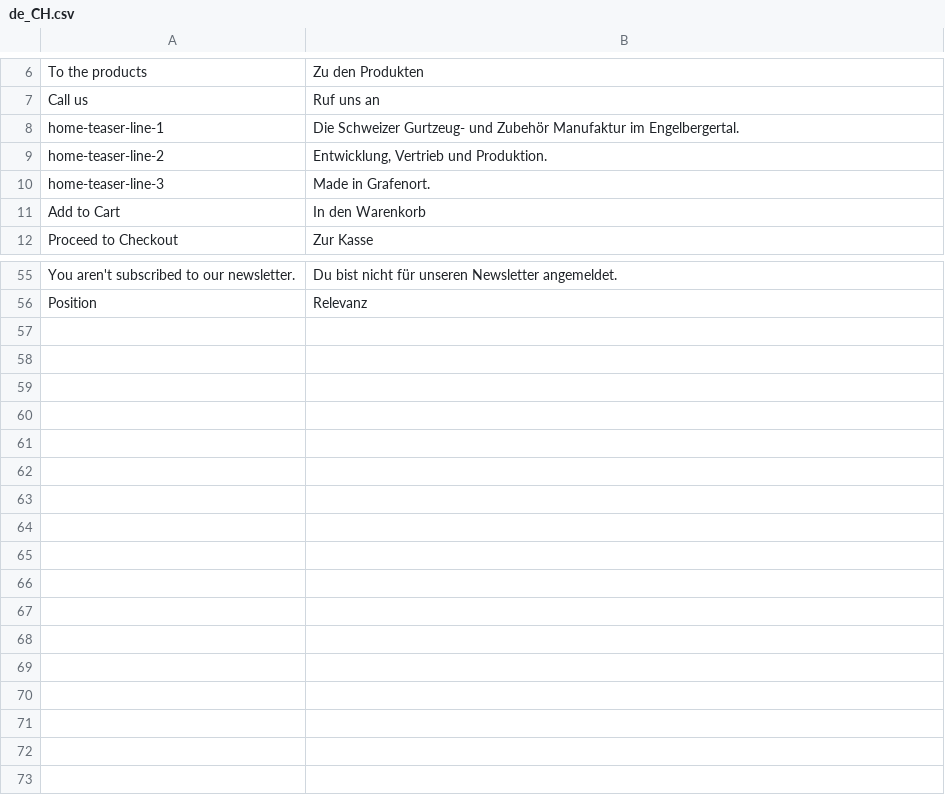
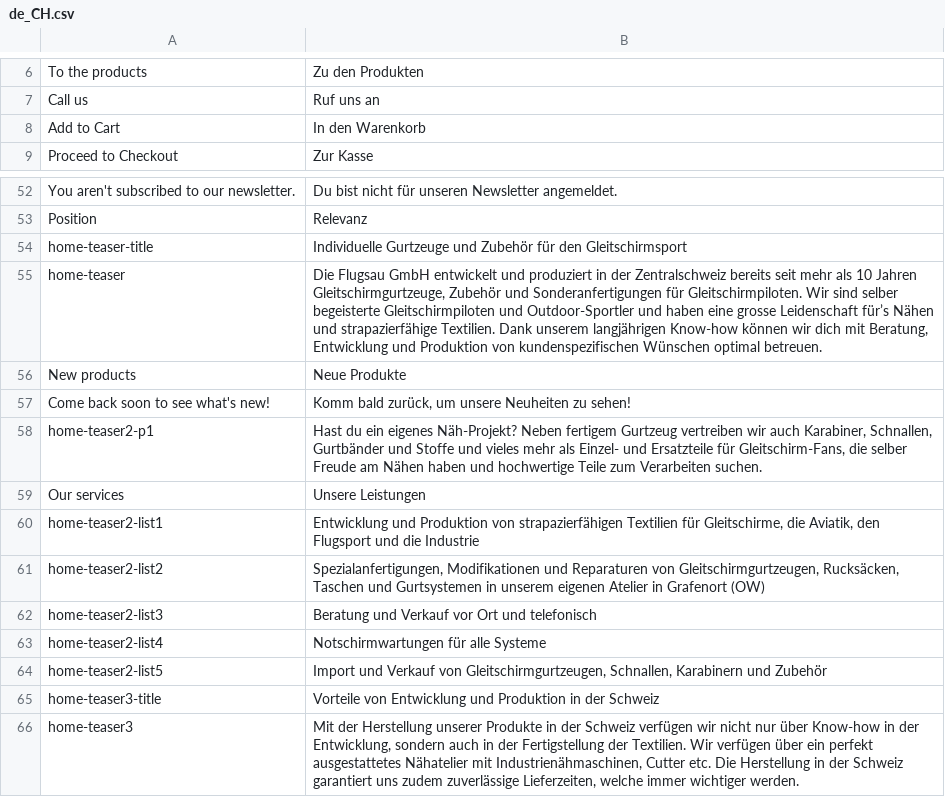
Before and after one commit to leabaertschi/flugsau-magento, a CSV file: app/design/frontend/Smartwave/porto_child/i18n/de_CH.csv, drawn as a sheet; only a part is shown, gaps mark what is left out; removed rows and columns are numbered as before the commit, all else as after; the diff names each change by its address in the sheet, - before the commit and + after, or states it on an @@ line.

Commit message:
new home page

```diff
--- a/app/design/frontend/Smartwave/porto_child/i18n/de_CH.csv
+++ b/app/design/frontend/Smartwave/porto_child/i18n/de_CH.csv
-row 8: home-teaser-line-1 | Die Schweizer Gurtzeug- und Zubehör Manufaktur im Engelbergertal.
-row 9: home-teaser-line-2 | Entwicklung, Vertrieb und Produktion.
-row 10: home-teaser-line-3 | Made in Grafenort.
+row 54: home-teaser-title | Individuelle Gurtzeuge und Zubehör für den Gleitschirmsport
+row 55: home-teaser | Die Flugsau GmbH entwickelt und produziert in der Zentralschweiz bereits seit mehr als 10 Jahren Gleitschirmgurtzeuge, Zubehör und Sonderanfertigungen für Gleitschirmpiloten. Wir sind selber begeisterte Gleitschirmpiloten und Outdoor-Sportler und haben eine grosse Leidenschaft für’s Nähen und strapazierfähige Textilien. Dank unserem langjährigen Know-how können wir dich mit Beratung, Entwicklung und Produktion von kundenspezifischen Wünschen optimal betreuen.
+row 56: New products | Neue Produkte
+row 57: Come back soon to see what's new! | Komm bald zurück, um unsere Neuheiten zu sehen!
+row 58: home-teaser2-p1 | Hast du ein eigenes Näh-Projekt? Neben fertigem Gurtzeug vertreiben wir auch Karabiner, Schnallen, Gurtbänder und Stoffe und vieles mehr als Einzel- und Ersatzteile für Gleitschirm-Fans, die selber Freude am Nähen haben und hochwertige Teile zum Verarbeiten suchen.
+row 59: Our services | Unsere Leistungen
+row 60: home-teaser2-list1 | Entwicklung und Produktion von strapazierfähigen Textilien für Gleitschirme, die Aviatik, den Flugsport und die Industrie
+row 61: home-teaser2-list2 | Spezialanfertigungen, Modifikationen und Reparaturen von Gleitschirmgurtzeugen, Rucksäcken, Taschen und Gurtsystemen in unserem eigenen Atelier in Grafenort (OW)
+row 62: home-teaser2-list3 | Beratung und Verkauf vor Ort und telefonisch
+row 63: home-teaser2-list4 | Notschirmwartungen für alle Systeme
+row 64: home-teaser2-list5 | Import und Verkauf von Gleitschirmgurtzeugen, Schnallen, Karabinern und Zubehör
+row 65: home-teaser3-title | Vorteile von Entwicklung und Produktion in der Schweiz
+row 66: home-teaser3 | Mit der Herstellung unserer Produkte in der Schweiz verfügen wir nicht nur über Know-how in der Entwicklung, sondern auch in der Fertigstellung der Textilien. Wir verfügen über ein perfekt ausgestattetes Nähatelier mit Industrienähmaschinen, Cutter etc. Die Herstellung in der Schweiz garantiert uns zudem zuverlässige Lieferzeiten, welche immer wichtiger werden.
```
Also changed, not shown: app/design/frontend/Smartwave/porto_child/i18n/en_US.csv, 9 other files.
